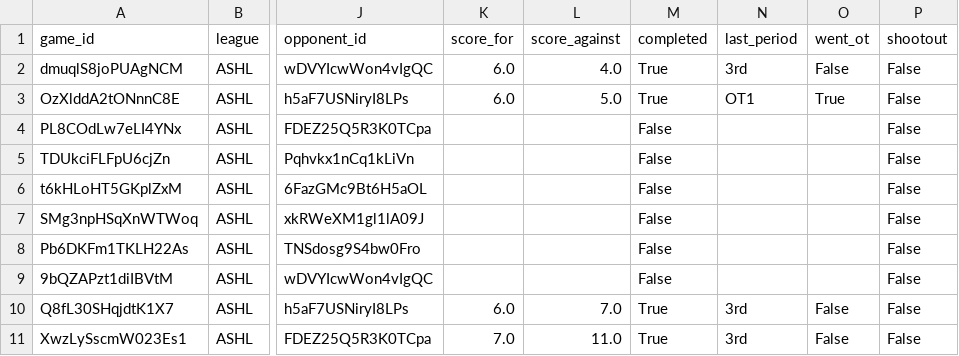
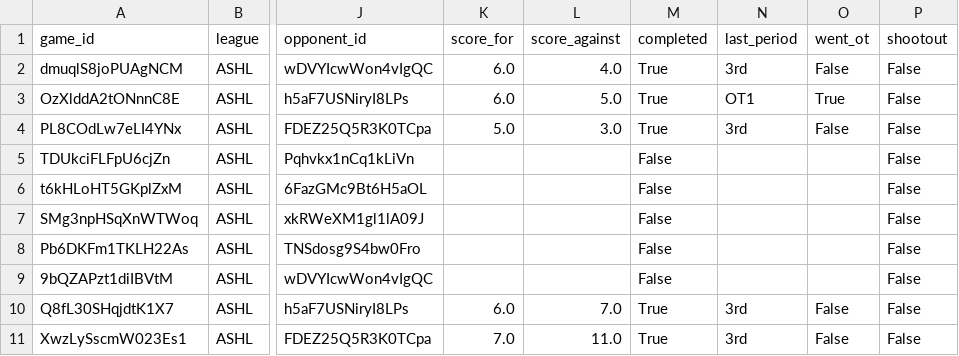
Before and after one commit to sw1nd3n/govs-games, a CSV file: ashl_games.csv, drawn as a sheet; only a part is shown, gaps mark what is left out; the diff names each change by its address in the sheet, - before the commit and + after, or states it on an @@ line.

```diff
--- a/ashl_games.csv
+++ b/ashl_games.csv
-K4 (score_for): (empty)
+K4 (score_for): 5.0
-L4 (score_against): (empty)
+L4 (score_against): 3.0
-M4 (completed): False
+M4 (completed): True
-N4 (last_period): (empty)
+N4 (last_period): 3rd
-O4 (went_ot): (empty)
+O4 (went_ot): False
```
Also changed, not shown: ashl_game_goalie_stats.csv, ashl_game_player_stats.csv.
